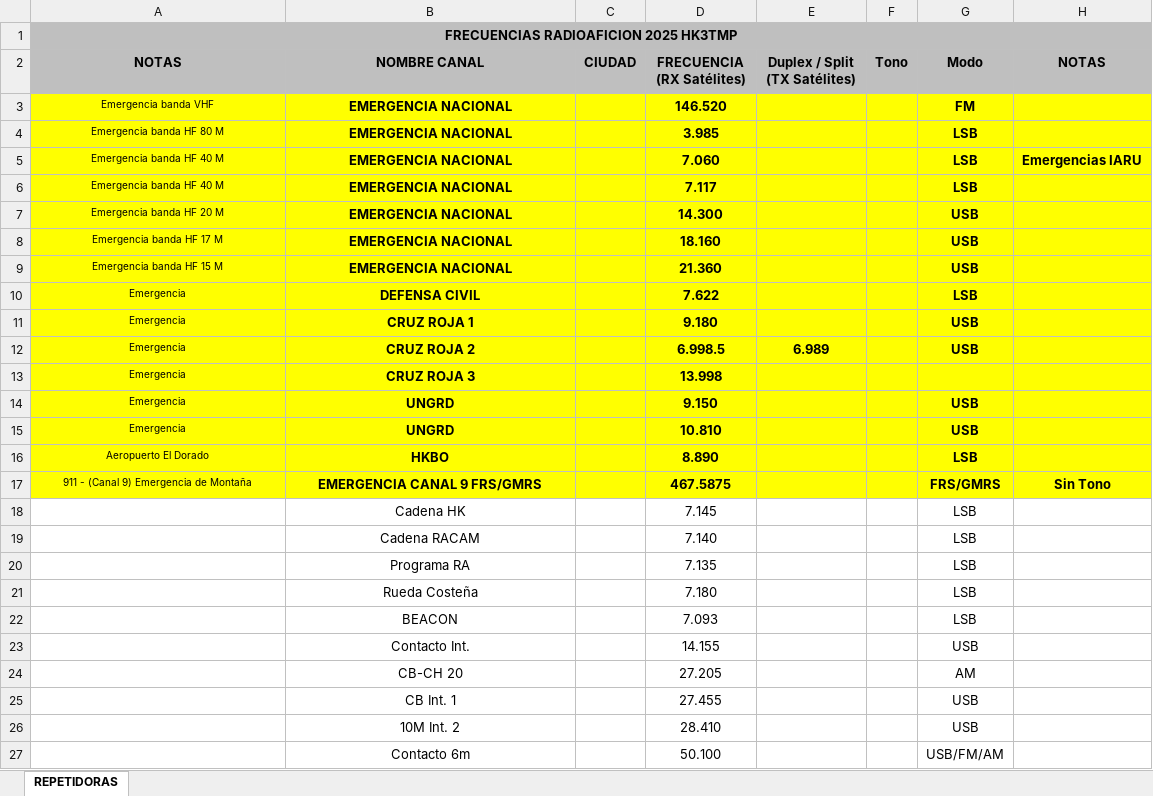
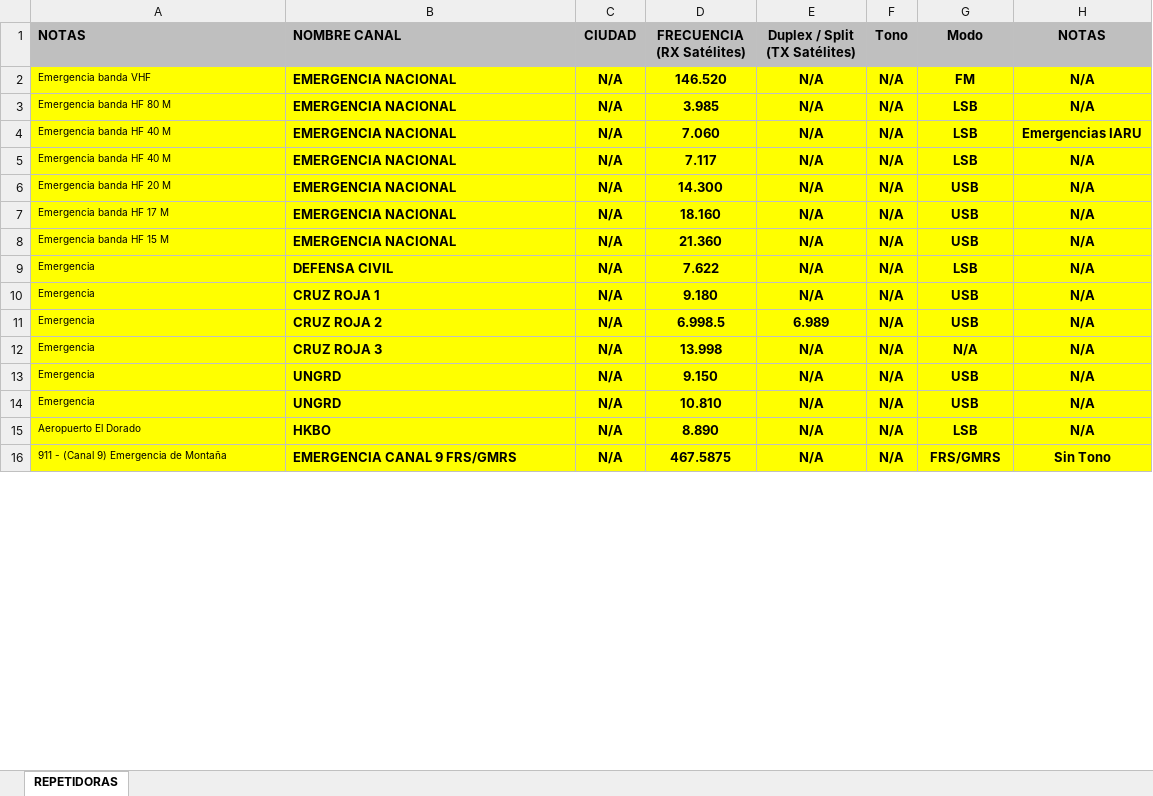
Before and after one commit to wiroal/hj3raw, an Excel workbook: src/Frecuencias 2025 HK3TMP.xlsx, sheet REPETIDORAS, drawn as a sheet; only a part is shown; values as stored, in another font and other column widths than the file's, no borders; removed rows and columns are numbered as before the commit, all else as after; the diff covers the shown part only; the diff names each change by its address in the sheet, - before the commit and + after, or states it on an @@ line.

Commit message:
repetidoras

```diff
--- a/src/Frecuencias 2025 HK3TMP.xlsx (sheet REPETIDORAS)
+++ b/src/Frecuencias 2025 HK3TMP.xlsx (sheet REPETIDORAS)
-row 1: FRECUENCIAS RADIOAFICION 2025 HK3TMP
-A1:B16 alignment: center
+A1:B16 alignment: left
-C2:C16 (CIUDAD): (empty)
+C2:C16 (CIUDAD): N/A
-E2:E10 (Duplex / Split (TX Satélites)): (empty)
+E2:E10 (Duplex / Split (TX Satélites)): N/A
-F2:F16 (Tono): (empty)
+F2:F16 (Tono): N/A
-H2:H3 (NOTAS): (empty)
+H2:H3 (NOTAS): N/A
-H5:H15 (NOTAS): (empty)
+H5:H15 (NOTAS): N/A
-E12:E16 (Duplex / Split (TX Satélites)): (empty)
+E12:E16 (Duplex / Split (TX Satélites)): N/A
-G12 (Modo): (empty)
+G12 (Modo): N/A
-row 18:  | Cadena HK |  | 7.145 |  |  | LSB
-row 19:  | Cadena RACAM |  | 7.140 |  |  | LSB
-row 20:  | Programa RA |  | 7.135 |  |  | LSB
-row 21:  | Rueda Costeña |  | 7.180 |  |  | LSB
-row 22:  | BEACON |  | 7.093 |  |  | LSB
-row 23:  | Contacto Int. |  | 14.155 |  |  | USB
-row 24:  | CB-CH 20 |  | 27.205 |  |  | AM
-row 25:  | CB Int. 1 |  | 27.455 |  |  | USB
-row 26:  | 10M Int. 2 |  | 28.410 |  |  | USB
-row 27:  | Contacto 6m |  | 50.100 |  |  | USB/FM/AM
```
Also changed, not shown: 15 added rows, 5 removed rows, 344 edited cells and cell formats elsewhere in this sheet, 1 other file.
